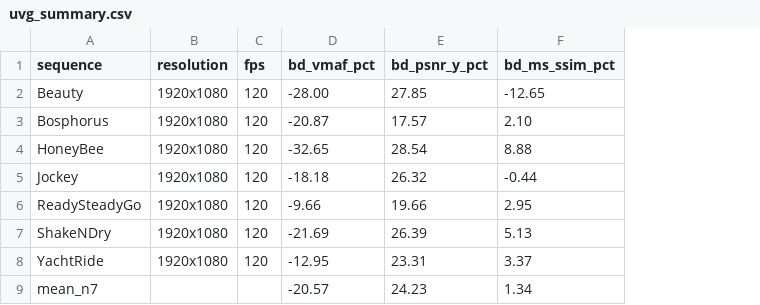
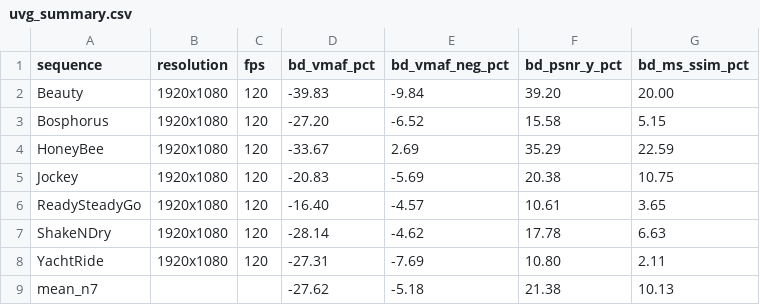
Before and after one commit to marcoeg/kelvin-benchmark, a CSV file: results/uvg_summary.csv, drawn as a sheet; addresses are those after the commit; the diff names each change by its address in the sheet, - before the commit and + after, or states it on an @@ line.

```diff
--- a/results/uvg_summary.csv
+++ b/results/uvg_summary.csv
+column E (bd_vmaf_neg_pct), rows 2-9: -9.84 | -6.52 | 2.69 | -5.69 | -4.57 | -4.62 | -7.69 | -5.18
-D2 (bd_vmaf_pct): -28.00
+D2 (bd_vmaf_pct): -39.83
-F2 (bd_psnr_y_pct): 27.85
+F2 (bd_psnr_y_pct): 39.20
-G2 (bd_ms_ssim_pct): -12.65
+G2 (bd_ms_ssim_pct): 20.00
-D3 (bd_vmaf_pct): -20.87
+D3 (bd_vmaf_pct): -27.20
-F3 (bd_psnr_y_pct): 17.57
+F3 (bd_psnr_y_pct): 15.58
-G3 (bd_ms_ssim_pct): 2.10
+G3 (bd_ms_ssim_pct): 5.15
-D4 (bd_vmaf_pct): -32.65
+D4 (bd_vmaf_pct): -33.67
-F4 (bd_psnr_y_pct): 28.54
+F4 (bd_psnr_y_pct): 35.29
-G4 (bd_ms_ssim_pct): 8.88
+G4 (bd_ms_ssim_pct): 22.59
-D5 (bd_vmaf_pct): -18.18
+D5 (bd_vmaf_pct): -20.83
-F5 (bd_psnr_y_pct): 26.32
+F5 (bd_psnr_y_pct): 20.38
-G5 (bd_ms_ssim_pct): -0.44
+G5 (bd_ms_ssim_pct): 10.75
-D6 (bd_vmaf_pct): -9.66
+D6 (bd_vmaf_pct): -16.40
-F6 (bd_psnr_y_pct): 19.66
+F6 (bd_psnr_y_pct): 10.61
-G6 (bd_ms_ssim_pct): 2.95
+G6 (bd_ms_ssim_pct): 3.65
-D7 (bd_vmaf_pct): -21.69
+D7 (bd_vmaf_pct): -28.14
-F7 (bd_psnr_y_pct): 26.39
+F7 (bd_psnr_y_pct): 17.78
-G7 (bd_ms_ssim_pct): 5.13
+G7 (bd_ms_ssim_pct): 6.63
-D8 (bd_vmaf_pct): -12.95
+D8 (bd_vmaf_pct): -27.31
-F8 (bd_psnr_y_pct): 23.31
+F8 (bd_psnr_y_pct): 10.80
-G8 (bd_ms_ssim_pct): 3.37
+G8 (bd_ms_ssim_pct): 2.11
-D9 (bd_vmaf_pct): -20.57
+D9 (bd_vmaf_pct): -27.62
-F9 (bd_psnr_y_pct): 24.23
+F9 (bd_psnr_y_pct): 21.38
-G9 (bd_ms_ssim_pct): 1.34
+G9 (bd_ms_ssim_pct): 10.13
```
Also changed, not shown: results/mcljcv_summary.csv, results/uvg_rd_per_qp_ms_ssim.csv, 7 other files.
